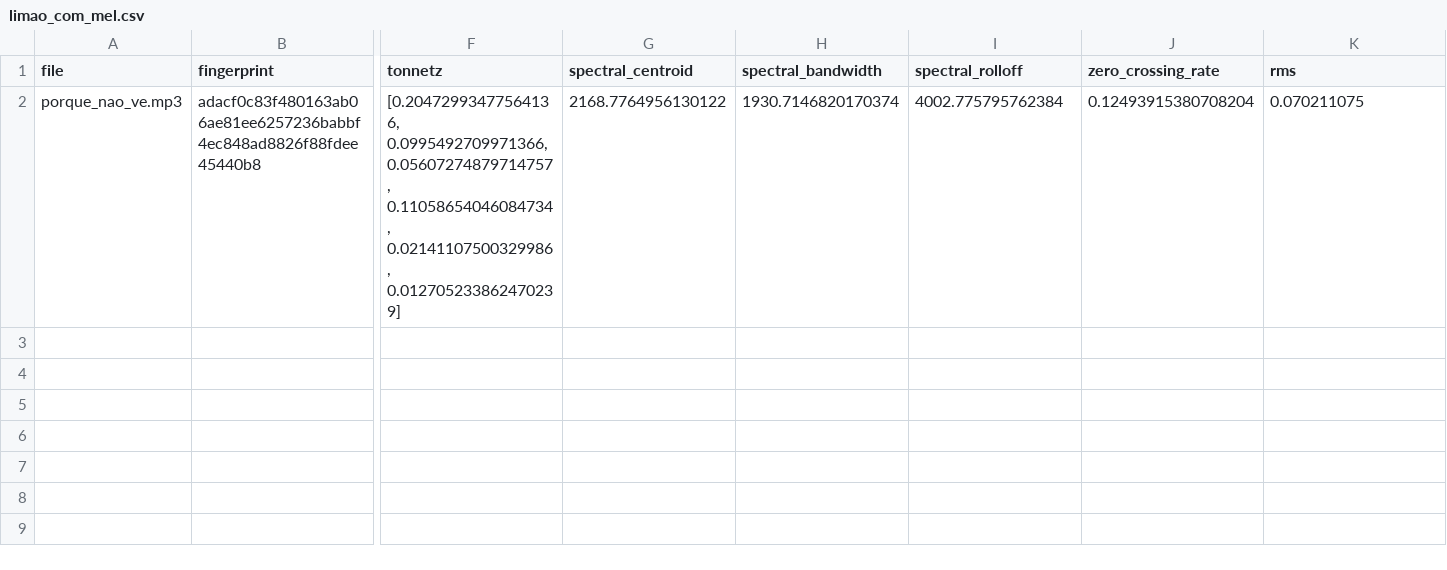
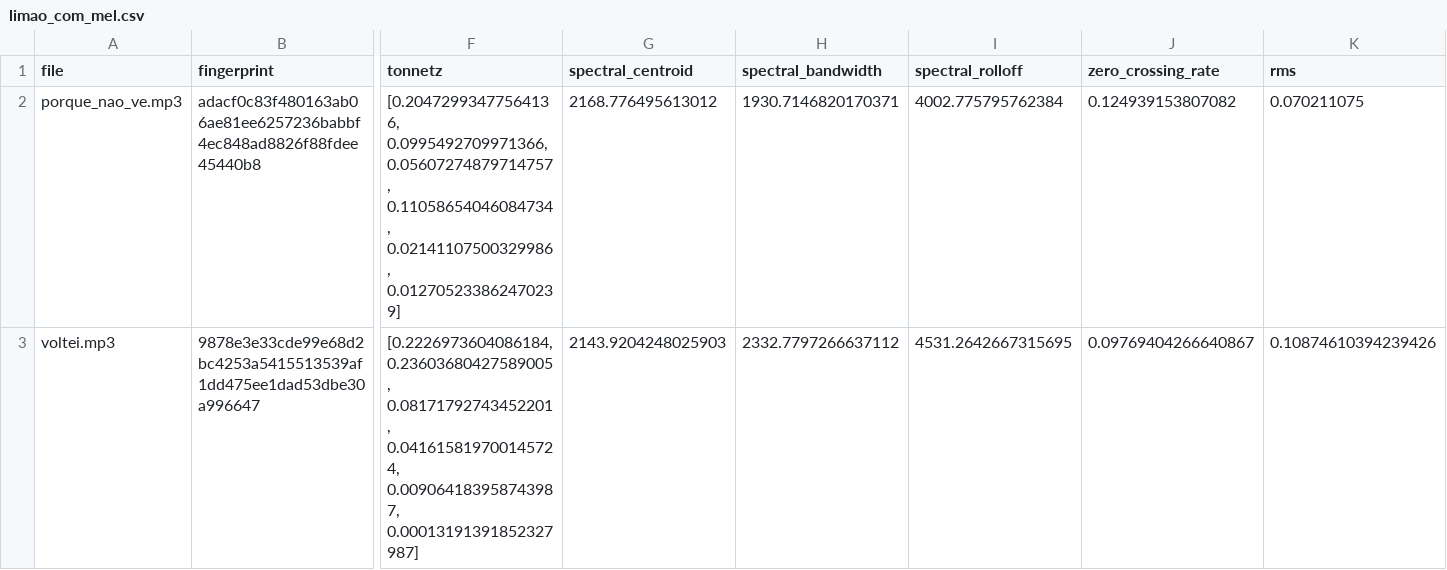
Before and after one commit to xmp3/datasets, a CSV file: limao_com_mel.csv, drawn as a sheet; only a part is shown, gaps mark what is left out; rows hold the shown columns only; the diff names each change by its address in the sheet, - before the commit and + after, or states it on an @@ line.

Commit message:
Add Voltei

```diff
--- a/limao_com_mel.csv
+++ b/limao_com_mel.csv
-G2 (spectral_centroid): 2168.7764956130122
+G2 (spectral_centroid): 2168.776495613012
-H2 (spectral_bandwidth): 1930.7146820170374
+H2 (spectral_bandwidth): 1930.7146820170371
-J2 (zero_crossing_rate): 0.12493915380708204
+J2 (zero_crossing_rate): 0.124939153807082
+row 3: voltei.mp3 | 9878e3e33cde99e68d2bc4253a5415513539af1dd475ee1dad53dbe30a996647 | [0.2226973604086184, 0.23603680427589005, 0.08171792743452201, 0.041615819700145724, 0.009064183958743987, 0.00013191391852327987] | 2143.9204248025903 | 2332.7797266637112 | 4531.2642667315695 | 0.09769404266640867 | 0.10874610394239426
```
